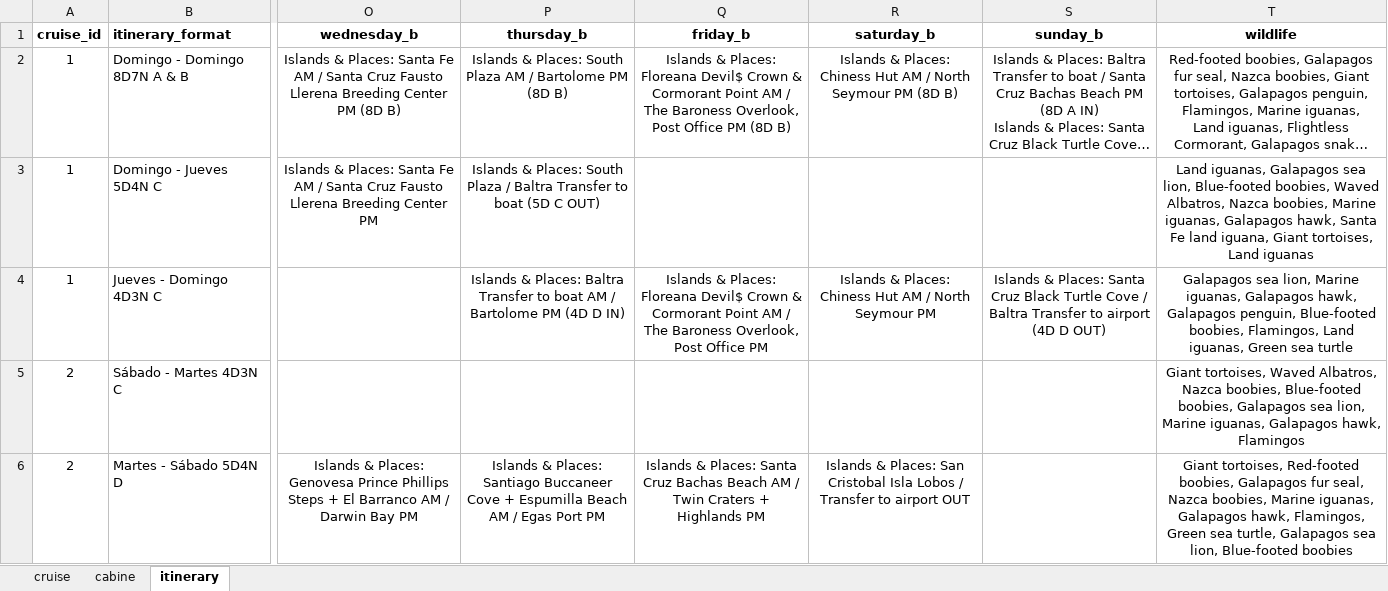
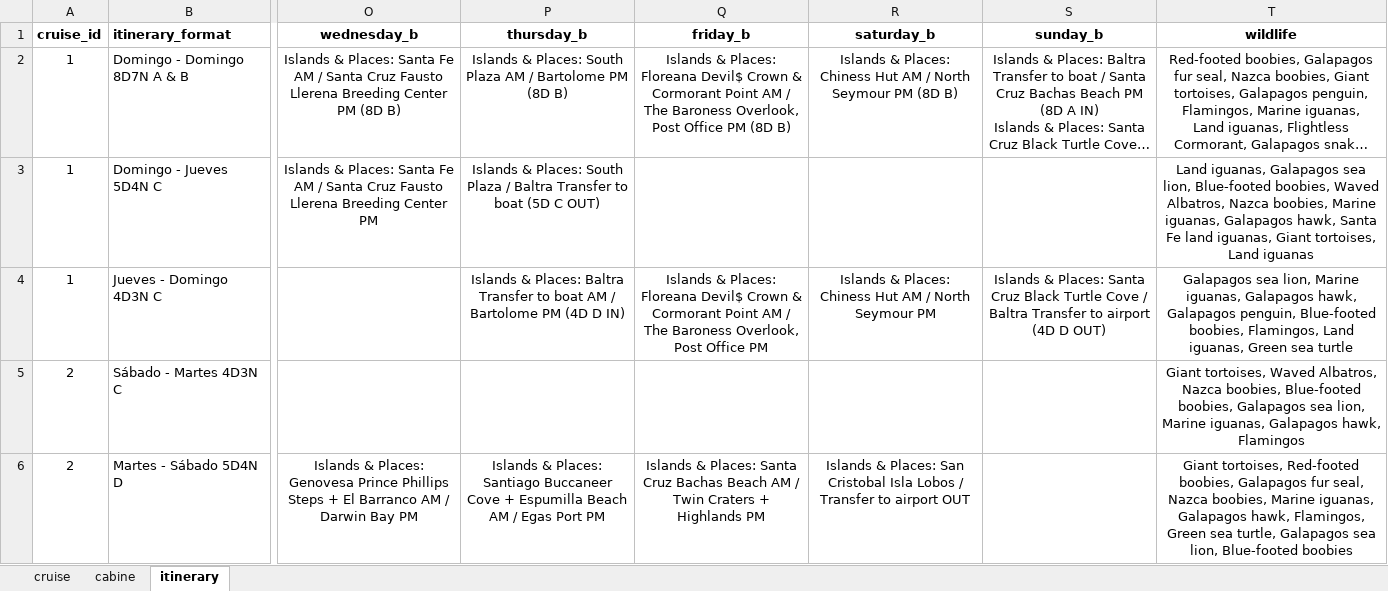
Before and after one commit to navertechco/crs_be, an Excel workbook: service/src/infra/web/static/uploads/cruises2.xlsx, sheet itinerary, drawn as a sheet; only a part is shown, gaps mark what is left out; long unchanged cells end in …; values as stored, in another font and other column widths than the file's, no borders; the diff names each change by its address in the sheet, - before the commit and + after, or states it on an @@ line.

Commit message:
iguanas

```diff
--- a/service/src/infra/web/static/uploads/cruises2.xlsx (sheet itinerary)
+++ b/service/src/infra/web/static/uploads/cruises2.xlsx (sheet itinerary)
-T3 (wildlife): …Fe land iguana, Giant tortoises,…
+T3 (wildlife): …Fe land iguanas, Giant tortoises,…
```
